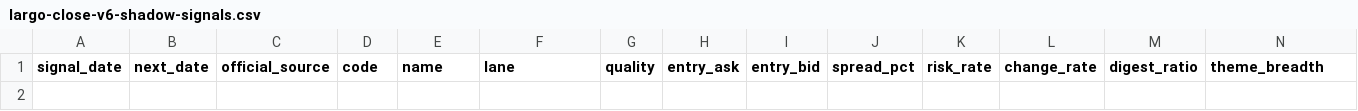
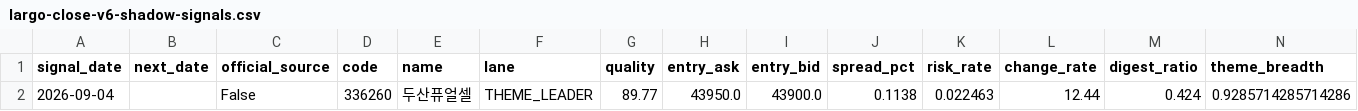
Before and after one commit to SEUNGJU-PARK-KR/canva-agent, a CSV file: data/largo-close-v6-shadow-signals.csv, drawn as a sheet; only a part is shown; rows hold the shown columns only; the diff names each change by its address in the sheet, - before the commit and + after, or states it on an @@ line.

```diff
--- a/data/largo-close-v6-shadow-signals.csv
+++ b/data/largo-close-v6-shadow-signals.csv
+row 2: 2026-09-04 |  | False | 336260 | 두산퓨얼셀 | THEME_LEADER | 89.77 | 43950.0 | 43900.0 | 0.1138 | 0.022463 | 12.44 | 0.424 | 0.9285714285714286
```
Also changed, not shown: 3 other files.
